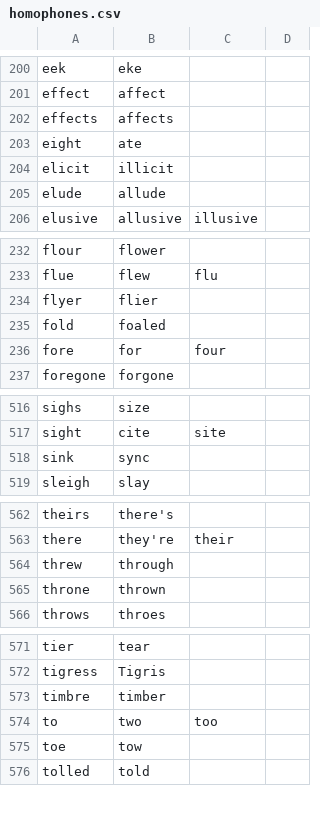
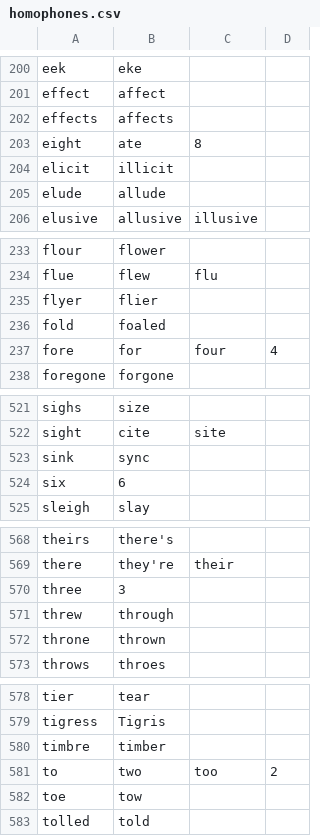
Before and after one commit to anonfunc/talon-user, a CSV file: text/homophones.csv, drawn as a sheet; only a part is shown, gaps mark what is left out; the diff covers the shown part only.

```diff
--- a/text/homophones.csv
+++ b/text/homophones.csv
@@ -202,3 +202,3 @@ effect,affect
 effects,affects
-eight,ate
+eight,ate,8
 elicit,illicit
@@ -235,3 +236,3 @@ flyer,flier
 fold,foaled
-fore,for,four
+fore,for,four,4
 foregone,forgone
@@ -518,2 +523,3 @@ sight,cite,site
 sink,sync
+six,6
 sleigh,slay
@@ -563,2 +569,3 @@ theirs,there's
 there,they're,their
+three,3
 threw,through
@@ -573,3 +580,3 @@ tigress,Tigris
 timbre,timber
-to,two,too
+to,two,too,2
 toe,tow
```
Also changed, not shown: 5 added rows elsewhere in this file, 3 other files.
